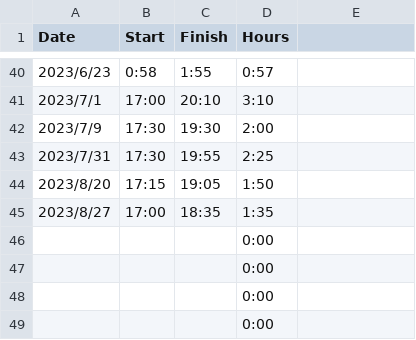
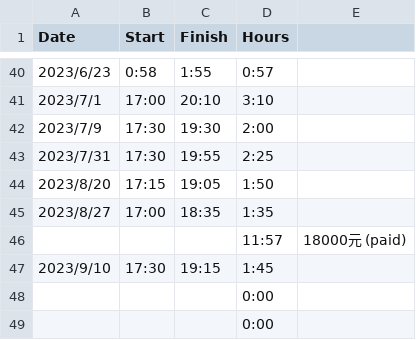
Before and after one commit to a0981906660/Fortune500_SDG_Analysis, a CSV file: record/Time and Payment.csv, drawn as a sheet; only a part is shown, gaps mark what is left out.

Commit message:
update record

```diff
--- a/record/Time and Payment.csv
+++ b/record/Time and Payment.csv
@@ -45,4 +45,4 @@
 2023/8/27,17:00,18:35,1:35,
-,,,0:00,
-,,,0:00,
+,,,11:57,18000元 (paid)
+2023/9/10,17:30,19:15,1:45,
 ,,,0:00,
```
Also changed, not shown: 1 other file.
